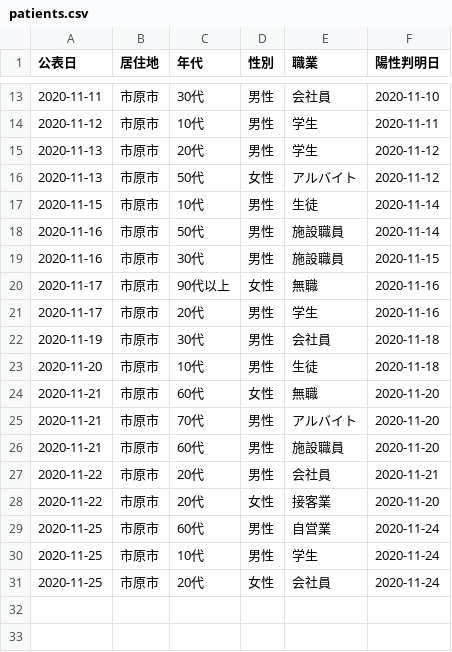
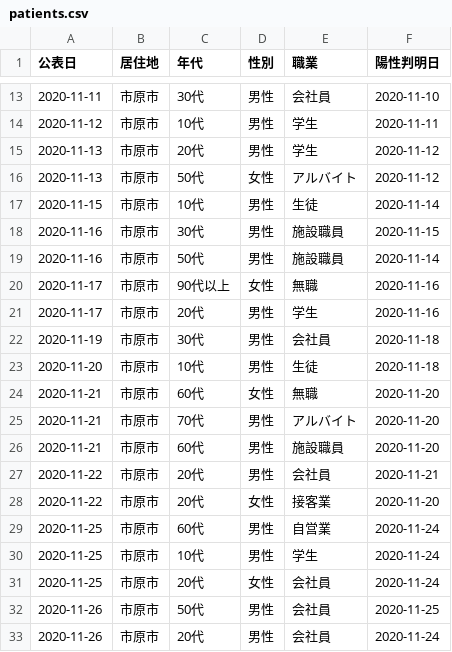
Before and after one commit to YanaseT/covid19_ichihara_make_json, a CSV file: src/Downloads/patients_data/patients.csv, drawn as a sheet; only a part is shown, gaps mark what is left out.

```diff
--- a/src/Downloads/patients_data/patients.csv
+++ b/src/Downloads/patients_data/patients.csv
@@ -17,4 +17,4 @@
 2020-11-15,市原市,10代,男性,生徒,2020-11-14
+2020-11-16,市原市,30代,男性,施設職員,2020-11-15
 2020-11-16,市原市,50代,男性,施設職員,2020-11-14
-2020-11-16,市原市,30代,男性,施設職員,2020-11-15
 2020-11-17,市原市,90代以上,女性,無職,2020-11-16
@@ -31 +31,3 @@
 2020-11-25,市原市,20代,女性,会社員,2020-11-24
+2020-11-26,市原市,50代,男性,会社員,2020-11-25
+2020-11-26,市原市,20代,男性,会社員,2020-11-24
```
Also changed, not shown: src/Downloads/each_data/2020_11.csv, src/Downloads/final_data/total.csv, 2 other files.
